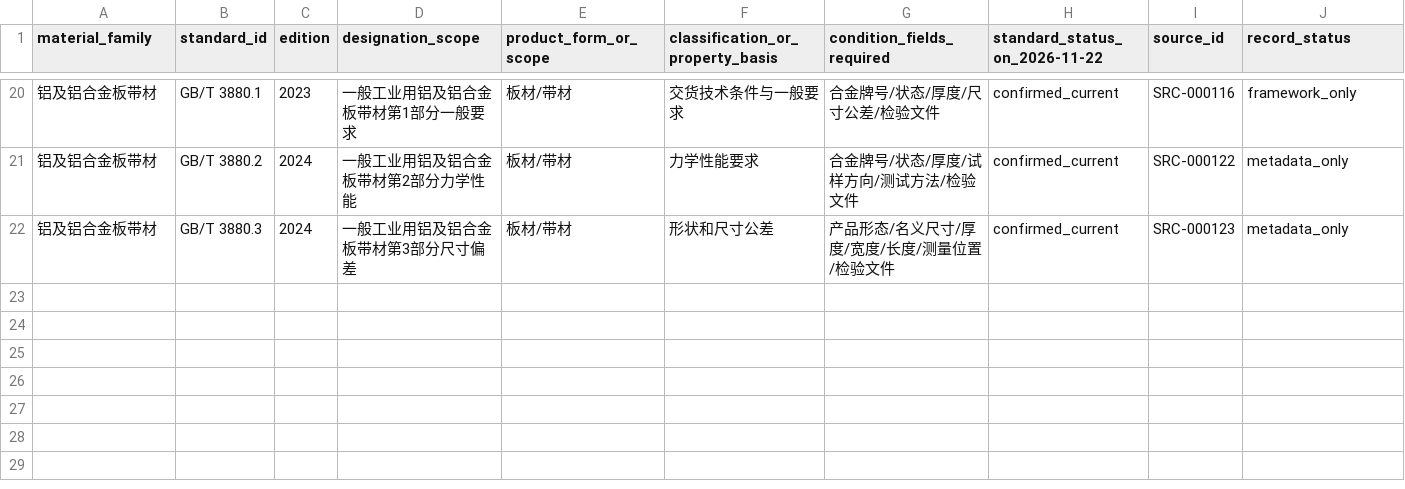
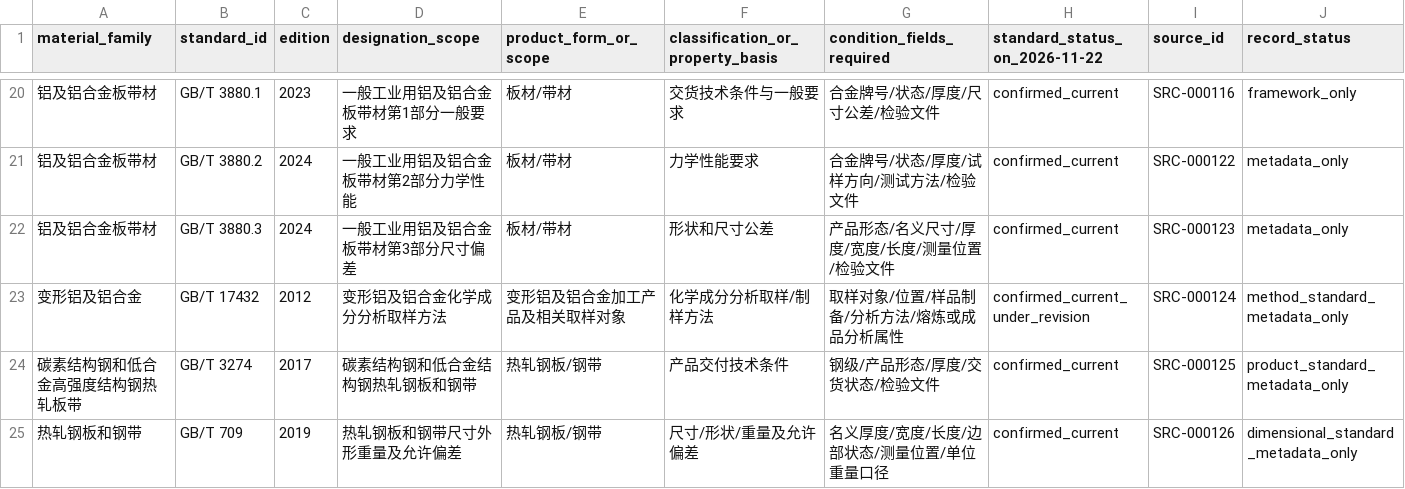
Before and after one commit to rexyll/cnc-knowledge, a CSV file: resouces/04-components-materials-and-manufacturing/materials-standard-map.csv, drawn as a sheet; only a part is shown, gaps mark what is left out; rows hold the shown columns only; the diff names each change by its address in the sheet, - before the commit and + after, or states it on an @@ line.

Commit message:
docs(ch04): extend steel and aluminum standard coverage

```diff
--- a/resouces/04-components-materials-and-manufacturing/materials-standard-map.csv
+++ b/resouces/04-components-materials-and-manufacturing/materials-standard-map.csv
+row 23: 变形铝及铝合金 | GB/T 17432 | 2012 | 变形铝及铝合金化学成分分析取样方法 | 变形铝及铝合金加工产品及相关取样对象 | 化学成分分析取样/制样方法 | 取样对象/位置/样品制备/分析方法/熔炼或成品分析属性 | confirmed_current_under_revision | SRC-000124 | method_standard_metadata_only
+row 24: 碳素结构钢和低合金高强度结构钢热轧板带 | GB/T 3274 | 2017 | 碳素结构钢和低合金结构钢热轧钢板和钢带 | 热轧钢板/钢带 | 产品交付技术条件 | 钢级/产品形态/厚度/交货状态/检验文件 | confirmed_current | SRC-000125 | product_standard_metadata_only
+row 25: 热轧钢板和钢带 | GB/T 709 | 2019 | 热轧钢板和钢带尺寸外形重量及允许偏差 | 热轧钢板/钢带 | 尺寸/形状/重量及允许偏差 | 名义厚度/宽度/长度/边部状态/测量位置/单位重量口径 | confirmed_current | SRC-000126 | dimensional_standard_metadata_only
```
Also changed, not shown: 9 other files.
